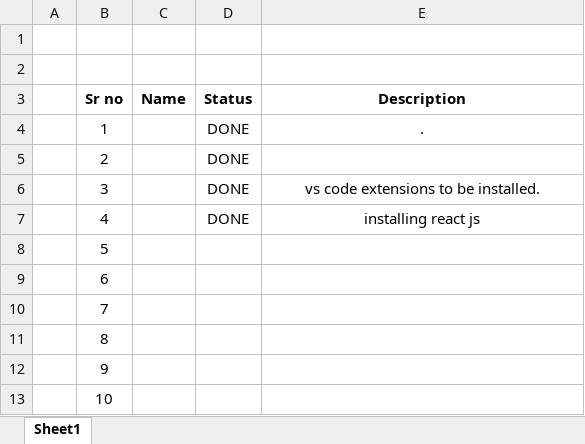
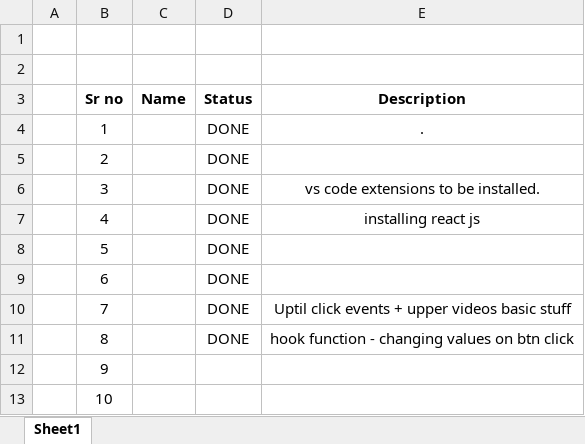
Before and after one commit to JeevanSawalkar/ReactJs_NetNinja, an Excel workbook: Logs.xlsx, sheet Sheet1, drawn as a sheet; values as stored, in another font and other column widths than the file's, no borders; the diff names each change by its address in the sheet, - before the commit and + after, or states it on an @@ line.

```diff
--- a/Logs.xlsx (sheet Sheet1)
+++ b/Logs.xlsx (sheet Sheet1)
-D8:D11 (Status): (empty)
+D8:D11 (Status): DONE
-E10 (Description): (empty)
+E10 (Description): Uptil click events + upper videos basic stuff
-E11 (Description): (empty)
+E11 (Description): hook function - changing values on btn click
```
Also changed, not shown: 36 other files.
